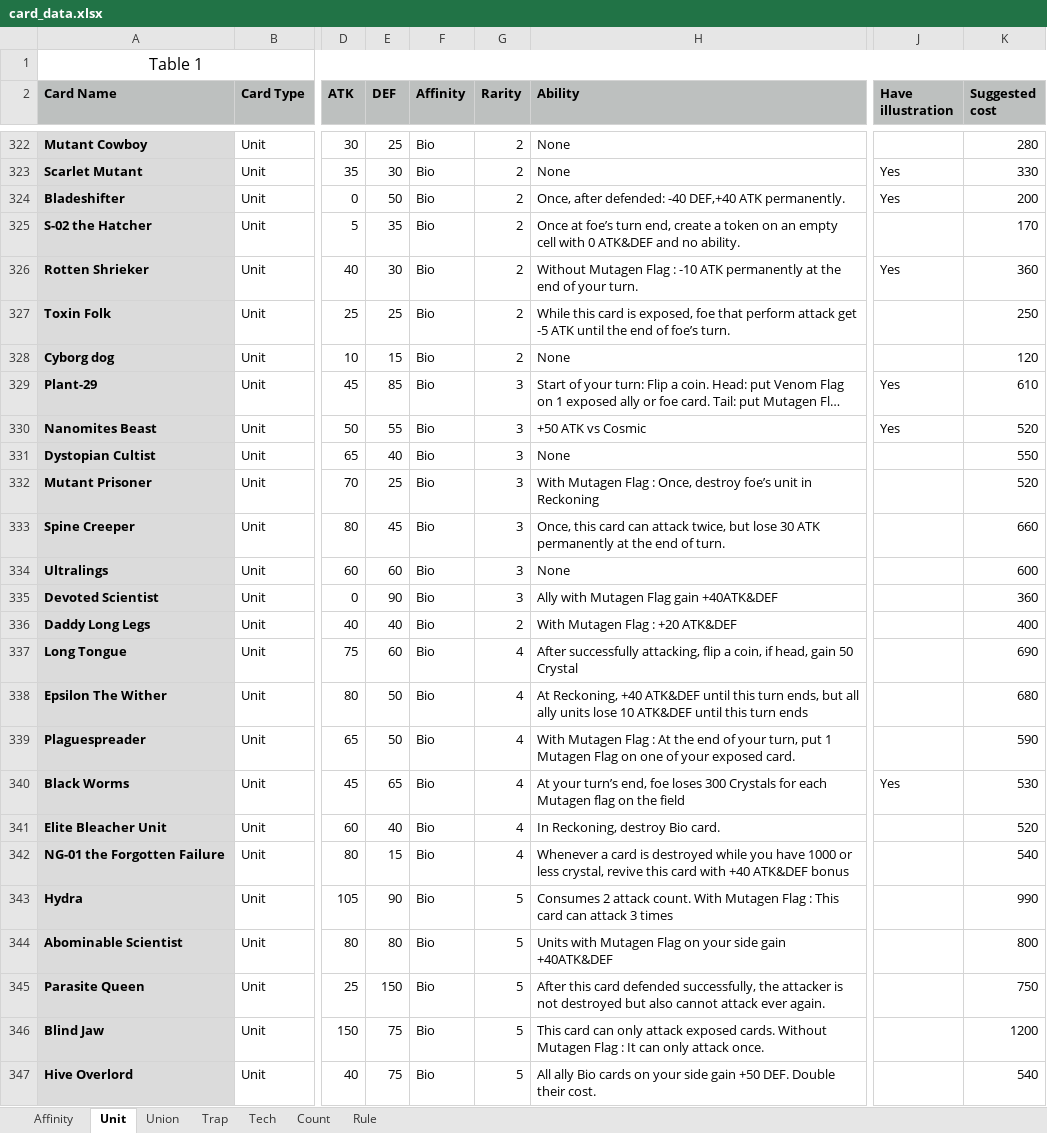
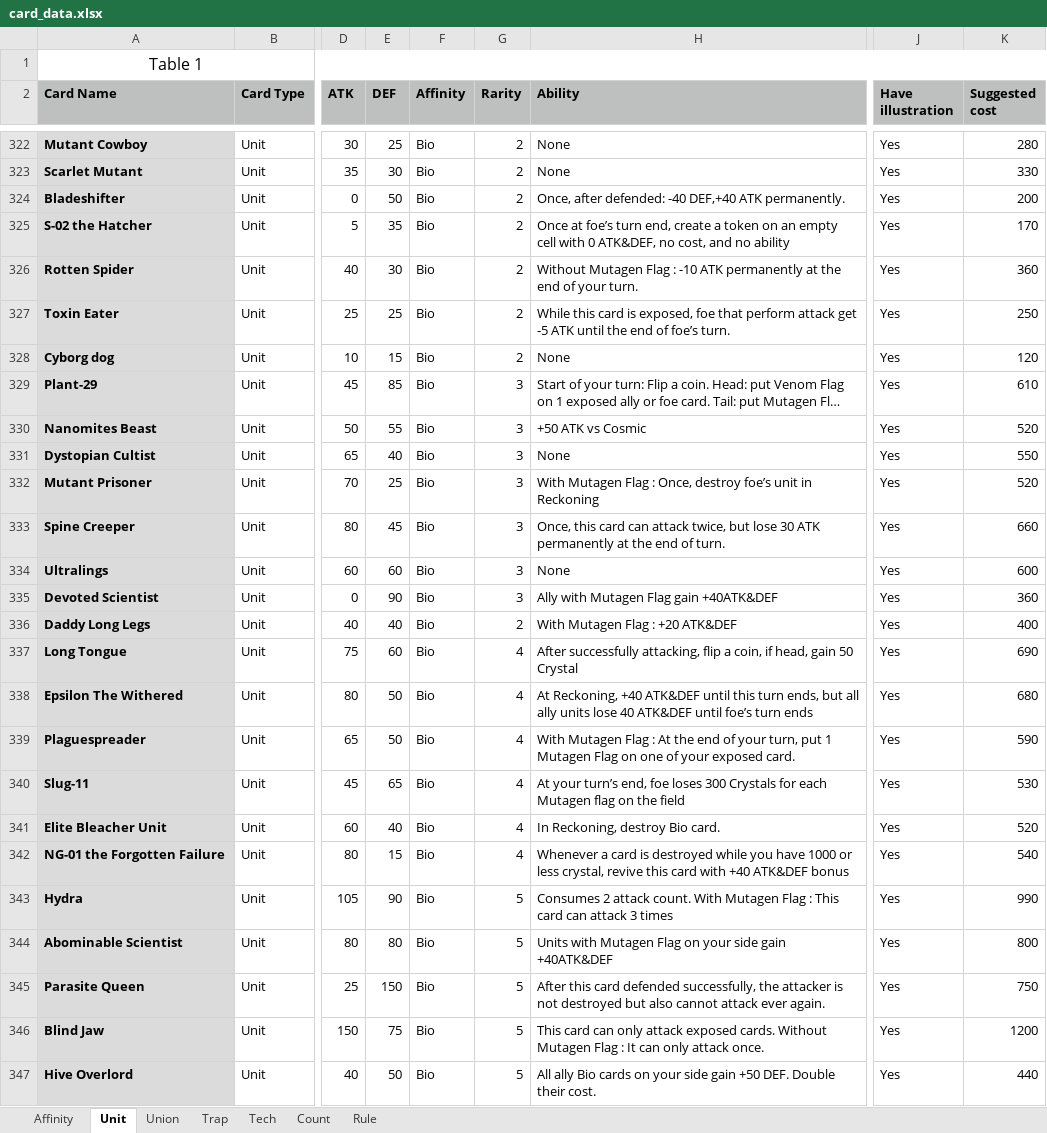
Before and after one commit to PreukSuksiri/blightsilver_game, an Excel workbook: context/card_data.xlsx, sheet Unit, drawn as a sheet; only a part is shown, gaps mark what is left out; long unchanged cells end in …; values as stored, in another font and other column widths than the file's, no borders; the diff covers the shown part only; the diff names each change by its address in the sheet, - before the commit and + after, or states it on an @@ line.

```diff
--- a/context/card_data.xlsx (sheet Unit)
+++ b/context/card_data.xlsx (sheet Unit)
-J322 (Have illustration): (empty)
+J322 (Have illustration): Yes
-H325 (Ability): …with 0 ATK&DEF and no ability.
+H325 (Ability): …with 0 ATK&DEF, no cost, and no ability
-J325 (Have illustration): (empty)
+J325 (Have illustration): Yes
-A326 (Card Name): Rotten Shrieker
+A326 (Card Name): Rotten Spider
-A327 (Card Name): Toxin Folk
+A327 (Card Name): Toxin Eater
-J327:J328 (Have illustration): (empty)
+J327:J328 (Have illustration): Yes
-J331:J339 (Have illustration): (empty)
+J331:J339 (Have illustration): Yes
-A338 (Card Name): Epsilon The Wither
+A338 (Card Name): Epsilon The Withered
-H338 (Ability): …units lose 10 ATK&DEF until this turn ends
+H338 (Ability): …units lose 40 ATK&DEF until foe’s turn ends
-A340 (Card Name): Black Worms
+A340 (Card Name): Slug-11
-J341:J347 (Have illustration): (empty)
+J341:J347 (Have illustration): Yes
-E347 (DEF): 75
+E347 (DEF): 50
-K347 (Suggested cost): 540
+K347 (Suggested cost): 440
```
Also changed, not shown: 47 edited cells elsewhere in this sheet, sheet Count, sheet Tech, 23 other files.
